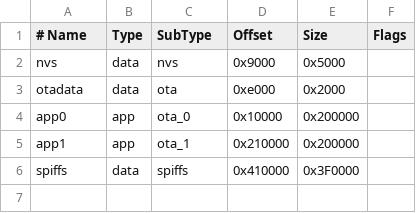
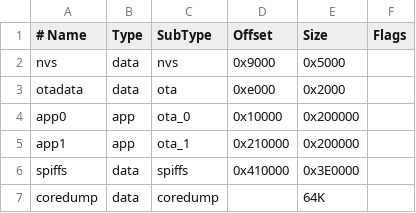
Before and after one commit to m4rc2a/hub75-queue-display, a CSV file: tools/WLED_ESP32_8MB.csv, drawn as a sheet.

Commit message:
coredump partition update
arduino-esp32 v2.0.6 finally supports coredumps in flash.

```diff
--- a/tools/WLED_ESP32_8MB.csv
+++ b/tools/WLED_ESP32_8MB.csv
@@ -5,2 +5,3 @@ app0,     app,  ota_0,   0x10000, 0x200000,
 app1,     app,  ota_1,   0x210000,0x200000,
-spiffs,   data, spiffs,  0x410000,0x3F0000,
+spiffs,   data, spiffs,  0x410000,0x3E0000,
+coredump, data, coredump,,64K
```
Also changed, not shown: tools/WLED_ESP32_16MB_9MB_FS.csv, tools/WLED_ESP32_4MB_256KB_FS.csv.
